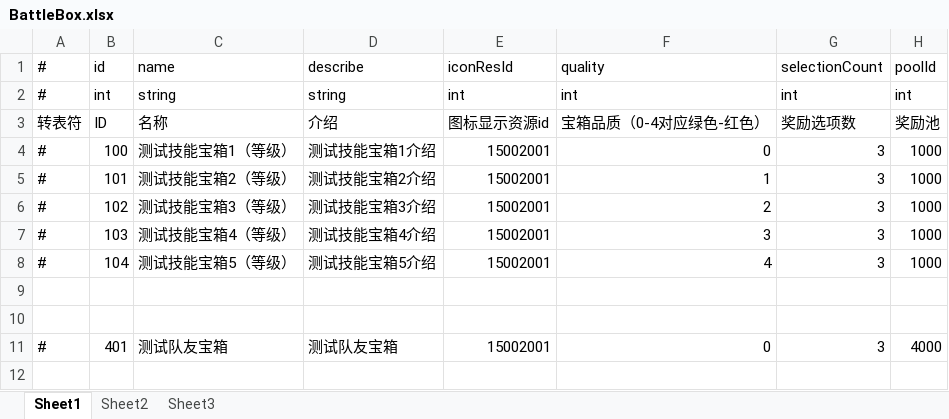
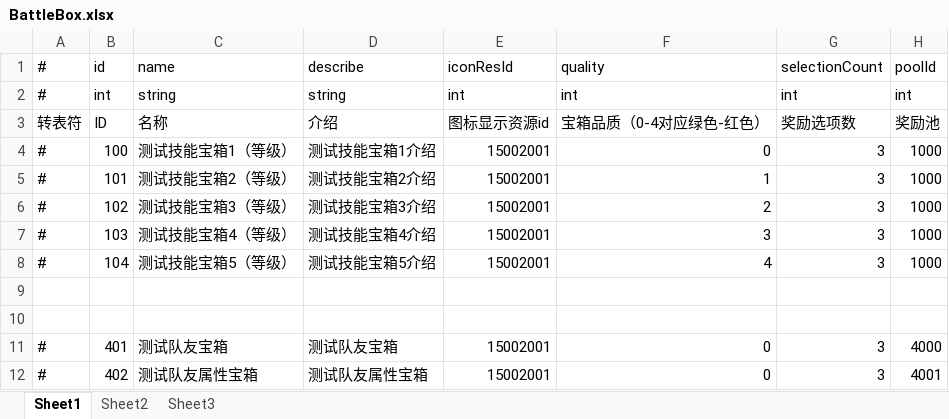
Before and after one commit to thanklzhang/001_GameFramework_Config, an Excel workbook: data_config/BattleBox.xlsx, sheet Sheet1, drawn as a sheet; values as stored, in another font and other column widths than the file's, no borders; the diff names each change by its address in the sheet, - before the commit and + after, or states it on an @@ line.

```diff
--- a/data_config/BattleBox.xlsx (sheet Sheet1)
+++ b/data_config/BattleBox.xlsx (sheet Sheet1)
+row 12: # | 402 | 测试队友属性宝箱 | 测试队友属性宝箱 | 15002001 | 0 | 3 | 4001
```
Also changed, not shown: data_config/BattleProcessWave.xlsx, data_config/BattleProcessWaveNode.xlsx, 6 other files.
